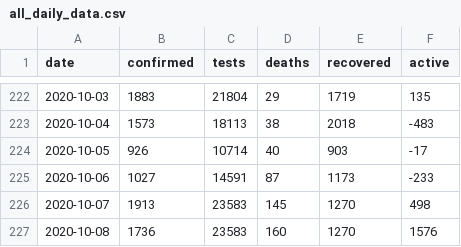
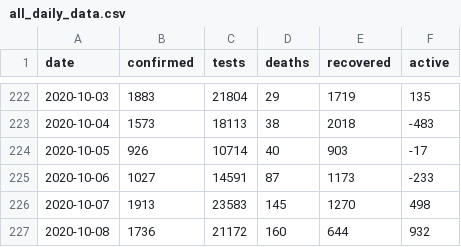
Before and after one commit to SimonRosen173/Covid19SAData, a CSV file: data/all_daily_data.csv, drawn as a sheet; only a part is shown, gaps mark what is left out.

```diff
--- a/data/all_daily_data.csv
+++ b/data/all_daily_data.csv
@@ -226,2 +226,2 @@ date,confirmed,tests,deaths,recovered,active
 2020-10-07,1913,23583,145,1270,498
-2020-10-08,1736,23583,160,1270,1576
+2020-10-08,1736,21172,160,644,932
```
Also changed, not shown: data/all_cum_data.csv, data/gen_data.csv, 32 other files.
